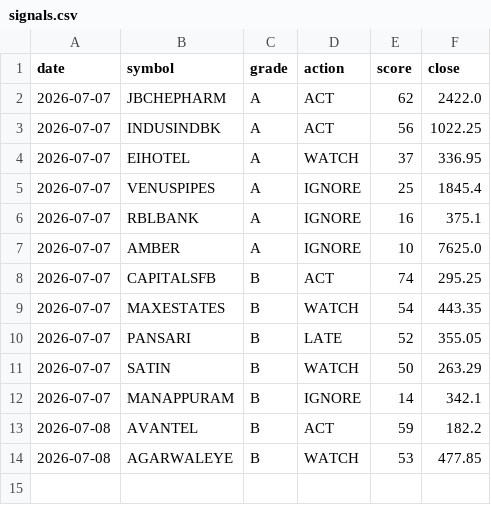
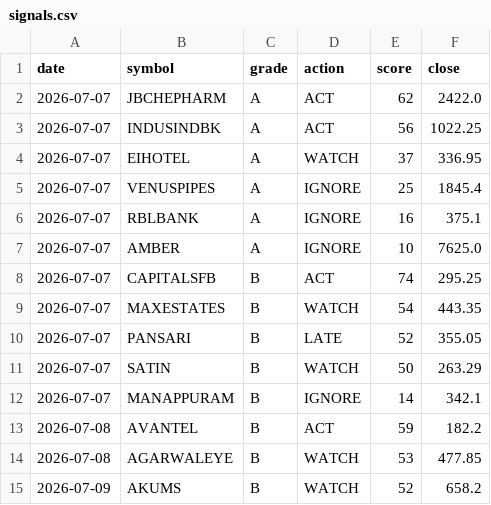
Before and after one commit to CGK0101/Smart-Money-Screener, a CSV file: data/signals.csv, drawn as a sheet; the diff names each change by its address in the sheet, - before the commit and + after, or states it on an @@ line.

```diff
--- a/data/signals.csv
+++ b/data/signals.csv
+row 15: 2026-07-09 | AKUMS | B | WATCH | 52 | 658.2
```
Also changed, not shown: 2 other files.
